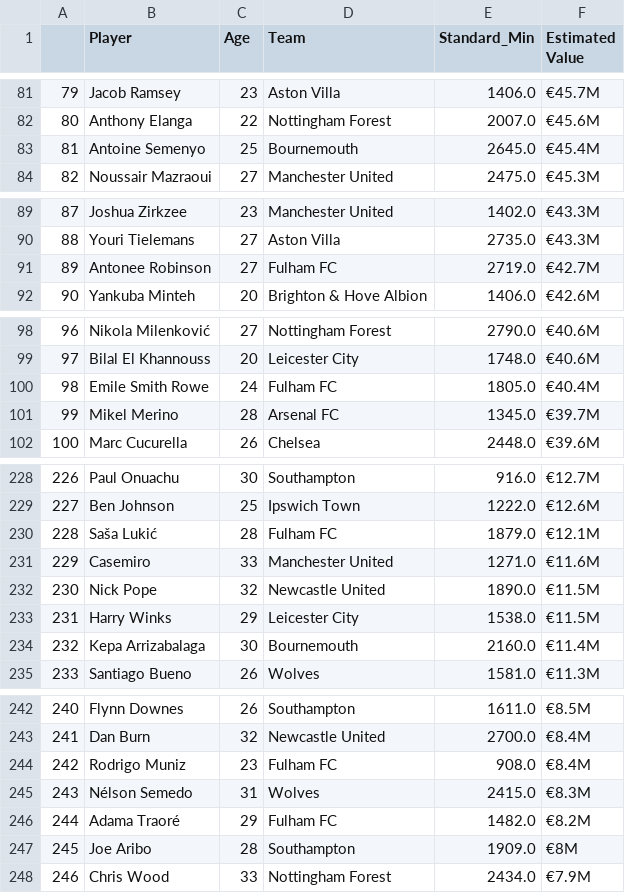
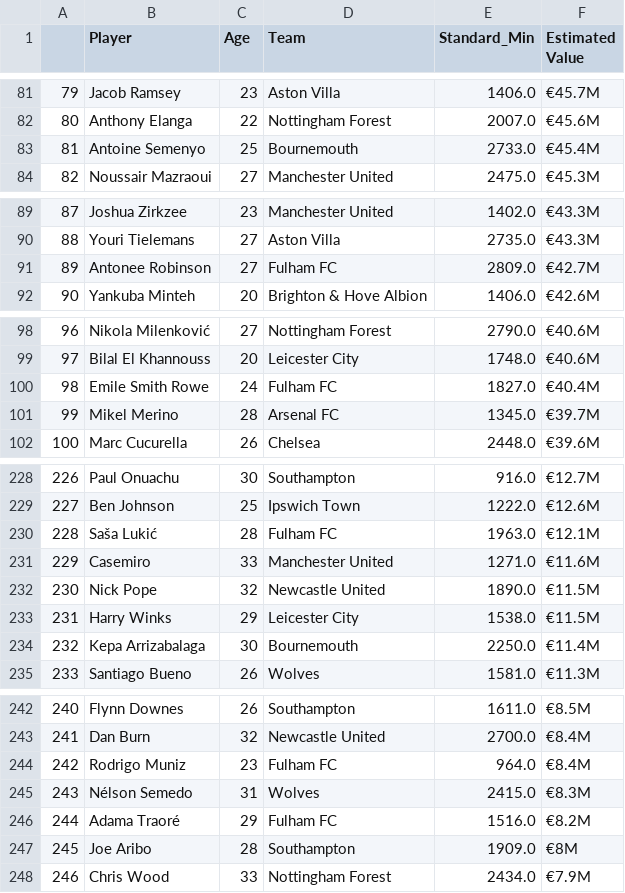
Before and after one commit to lightzgls/Python_Assignment, a CSV file: Transfer_values.csv, drawn as a sheet; only a part is shown, gaps mark what is left out; the diff covers the shown part only.

```diff
--- a/Transfer_values.csv
+++ b/Transfer_values.csv
@@ -82,3 +82,3 @@
 80,Anthony Elanga,22,Nottingham Forest,2007.0,€45.6M
-81,Antoine Semenyo,25,Bournemouth,2645.0,€45.4M
+81,Antoine Semenyo,25,Bournemouth,2733.0,€45.4M
 82,Noussair Mazraoui,27,Manchester United,2475.0,€45.3M
@@ -90,3 +90,3 @@
 88,Youri Tielemans,27,Aston Villa,2735.0,€43.3M
-89,Antonee Robinson,27,Fulham FC,2719.0,€42.7M
+89,Antonee Robinson,27,Fulham FC,2809.0,€42.7M
 90,Yankuba Minteh,20,Brighton & Hove Albion,1406.0,€42.6M
@@ -99,3 +99,3 @@
 97,Bilal El Khannouss,20,Leicester City,1748.0,€40.6M
-98,Emile Smith Rowe,24,Fulham FC,1805.0,€40.4M
+98,Emile Smith Rowe,24,Fulham FC,1827.0,€40.4M
 99,Mikel Merino,28,Arsenal FC,1345.0,€39.7M
@@ -229,3 +229,3 @@
 227,Ben Johnson,25,Ipswich Town,1222.0,€12.6M
-228,Saša Lukić,28,Fulham FC,1879.0,€12.1M
+228,Saša Lukić,28,Fulham FC,1963.0,€12.1M
 229,Casemiro,33,Manchester United,1271.0,€11.6M
@@ -233,3 +233,3 @@
 231,Harry Winks,29,Leicester City,1538.0,€11.5M
-232,Kepa Arrizabalaga,30,Bournemouth,2160.0,€11.4M
+232,Kepa Arrizabalaga,30,Bournemouth,2250.0,€11.4M
 233,Santiago Bueno,26,Wolves,1581.0,€11.3M
@@ -243,5 +243,5 @@
 241,Dan Burn,32,Newcastle United,2700.0,€8.4M
-242,Rodrigo Muniz,23,Fulham FC,908.0,€8.4M
+242,Rodrigo Muniz,23,Fulham FC,964.0,€8.4M
 243,Nélson Semedo,31,Wolves,2415.0,€8.3M
-244,Adama Traoré,29,Fulham FC,1482.0,€8.2M
+244,Adama Traoré,29,Fulham FC,1516.0,€8.2M
 245,Joe Aribo,28,Southampton,1909.0,€8M
```
Also changed, not shown: 17 edited cells elsewhere in this file.
